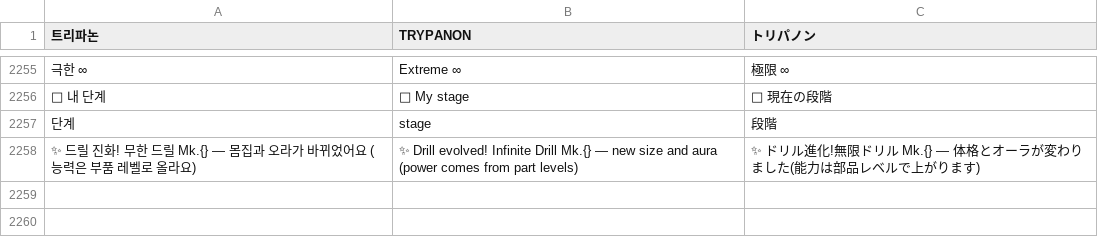
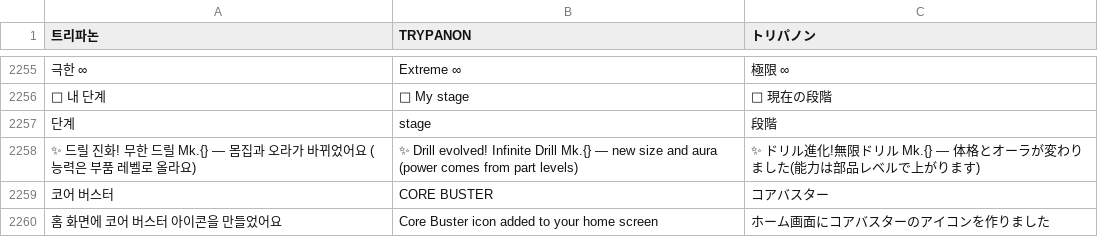
Before and after one commit to minioh81-crypto/trypanon, a TSV file: tools/i18n/dict.tsv, drawn as a sheet; only a part is shown, gaps mark what is left out; the diff names each change by its address in the sheet, - before the commit and + after, or states it on an @@ line.

```diff
--- a/tools/i18n/dict.tsv
+++ b/tools/i18n/dict.tsv
+row 2259: 코어 버스터 | CORE BUSTER | コアバスター
+row 2260: 홈 화면에 코어 버스터 아이콘을 만들었어요 | Core Buster icon added to your home screen | ホーム画面にコアバスターのアイコンを作りました
```
Also changed, not shown: 10 other files.
